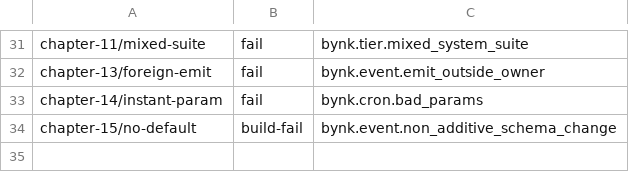
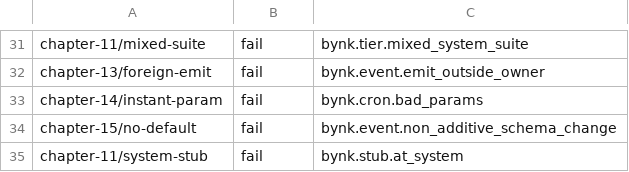
Before and after one commit to bynk-lang/bynk-guide, a TSV file: snippets/EXPECTATIONS.tsv, drawn as a sheet; only a part is shown, gaps mark what is left out.

```diff
--- a/snippets/EXPECTATIONS.tsv
+++ b/snippets/EXPECTATIONS.tsv
@@ -33,2 +33,3 @@ chapter-13/foreign-emit	fail	bynk.event.emit_outside_owner
 chapter-14/instant-param	fail	bynk.cron.bad_params
-chapter-15/no-default	build-fail	bynk.event.non_additive_schema_change
+chapter-15/no-default	fail	bynk.event.non_additive_schema_change
+chapter-11/system-stub	fail	bynk.stub.at_system
```
Also changed, not shown: snippets/TRANSCRIPTS.tsv, 46 other files.
